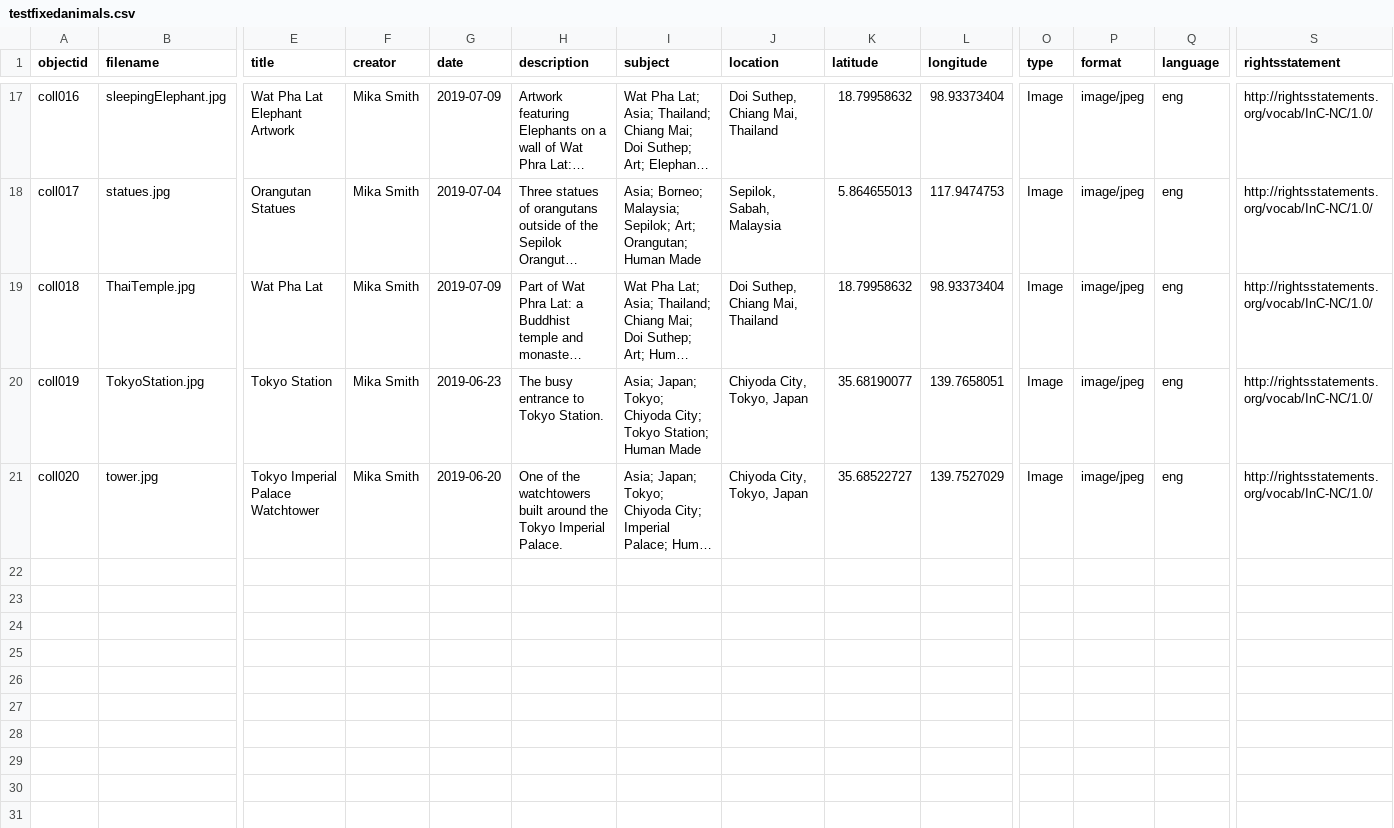
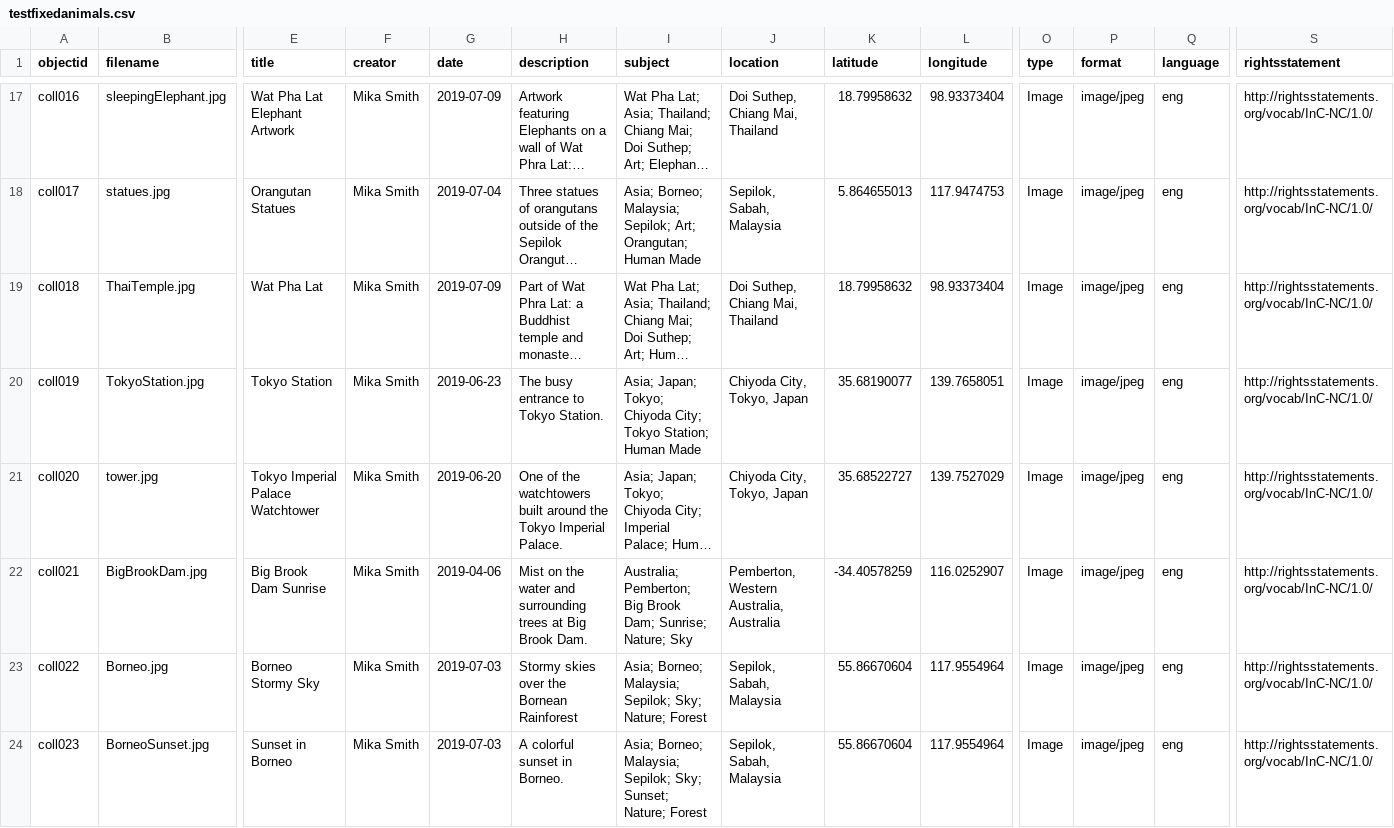
Before and after one commit to mikasmith97/final.github.io, a CSV file: _data/testfixedanimals.csv, drawn as a sheet; only a part is shown, gaps mark what is left out; long unchanged cells end in …; rows hold the shown columns only; the diff covers the shown part only; the diff names each change by its address in the sheet, - before the commit and + after, or states it on an @@ line.

```diff
--- a/_data/testfixedanimals.csv
+++ b/_data/testfixedanimals.csv
+row 22: coll021 | BigBrookDam.jpg | Big Brook Dam Sunrise | Mika Smith | 2019-04-06 | Mist on the water and surrounding trees at Big Brook Dam. | Australia; Pemberton; Big Brook Dam; Sunrise; Nature; Sky | Pemberton, Western Australia, Australia | -34.40578259 | 116.0252907 | Image | image/jpeg | eng | http://rightsstatements.org/vocab/InC-NC/1.0/
+row 23: coll022 | Borneo.jpg | Borneo Stormy Sky | Mika Smith | 2019-07-03 | Stormy skies over the Bornean Rainforest | Asia; Borneo; Malaysia; Sepilok; Sky; Nature; Forest | Sepilok, Sabah, Malaysia | 55.86670604 | 117.9554964 | Image | image/jpeg | eng | http://rightsstatements.org/vocab/InC-NC/1.0/
+row 24: coll023 | BorneoSunset.jpg | Sunset in Borneo | Mika Smith | 2019-07-03 | A colorful sunset in Borneo. | Asia; Borneo; Malaysia; Sepilok; Sky; Sunset; Nature; Forest | Sepilok, Sabah, Malaysia | 55.86670604 | 117.9554964 | Image | image/jpeg | eng | http://rightsstatements.org/vocab/InC-NC/1.0/
```
Also changed, not shown: 2 added rows and 1 edited cell elsewhere in this file.
